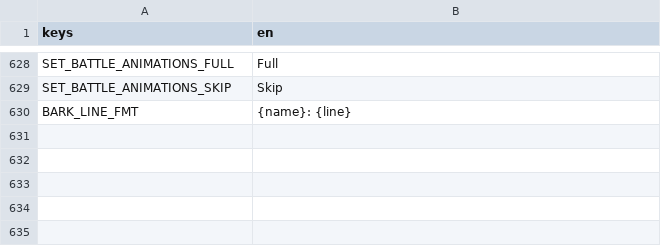
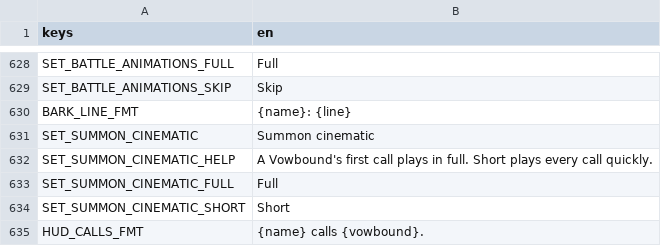
Before and after one commit to LeviticusFigglebottom/ClaudalFantasyX, a CSV file: game/data/loc/strings.csv, drawn as a sheet; only a part is shown, gaps mark what is left out; the diff names each change by its address in the sheet, - before the commit and + after, or states it on an @@ line.

```diff
--- a/game/data/loc/strings.csv
+++ b/game/data/loc/strings.csv
+row 631: SET_SUMMON_CINEMATIC | Summon cinematic
+row 632: SET_SUMMON_CINEMATIC_HELP | A Vowbound's first call plays in full. Short plays every call quickly.
+row 633: SET_SUMMON_CINEMATIC_FULL | Full
+row 634: SET_SUMMON_CINEMATIC_SHORT | Short
+row 635: HUD_CALLS_FMT | {name} calls {vowbound}.
```
Also changed, not shown: 21 other files.
